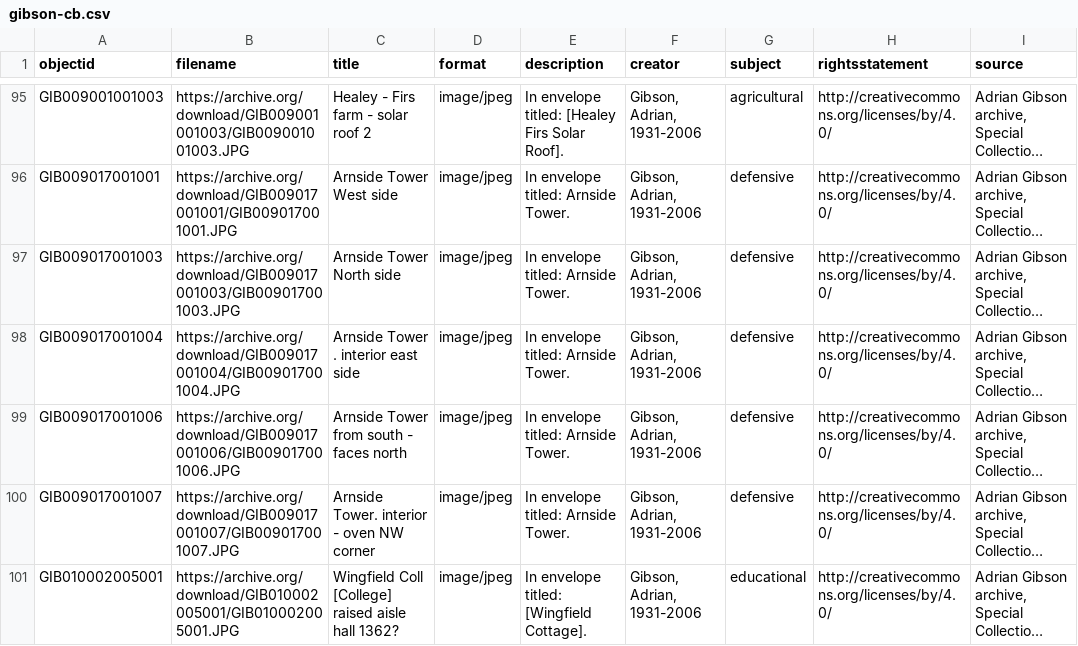
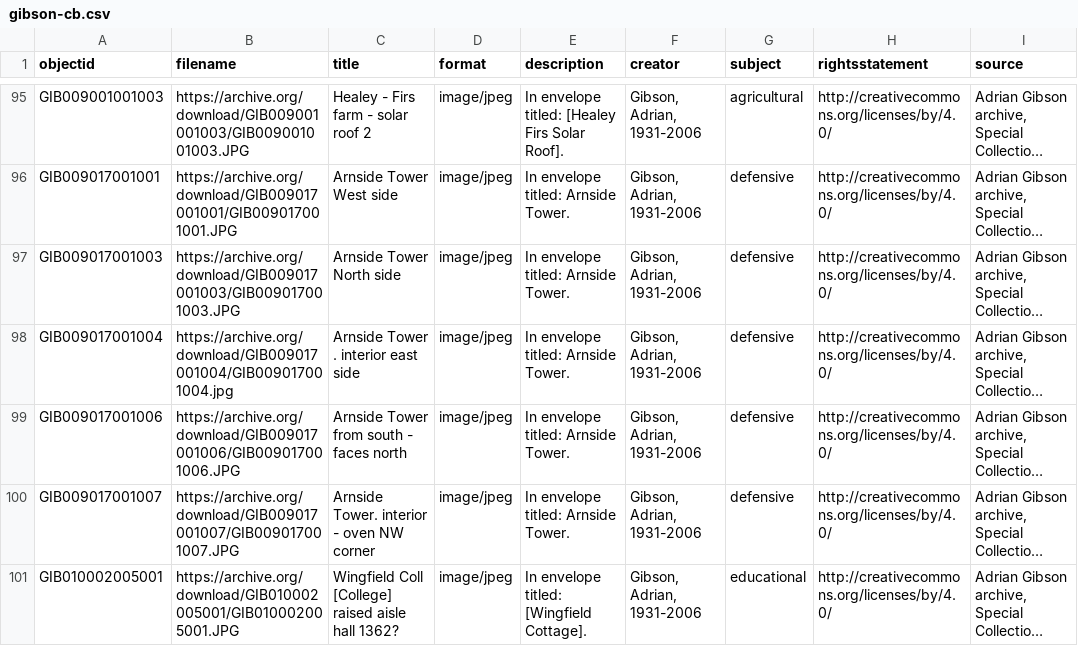
Before and after one commit to aeh0/adriangibson, a CSV file: _data/gibson-cb.csv, drawn as a sheet; only a part is shown, gaps mark what is left out; long unchanged cells end in …; the diff names each change by its address in the sheet, - before the commit and + after, or states it on an @@ line.

Commit message:
Update gibson-cb.csv

```diff
--- a/_data/gibson-cb.csv
+++ b/_data/gibson-cb.csv
-B98 (filename): https://archive.org/download/GIB009017001004/GIB009017001004.JPG
+B98 (filename): https://archive.org/download/GIB009017001004/GIB009017001004.jpg
```
